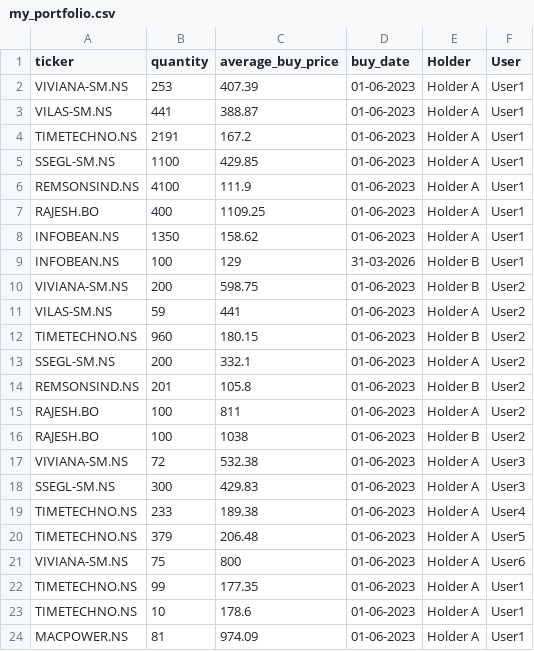
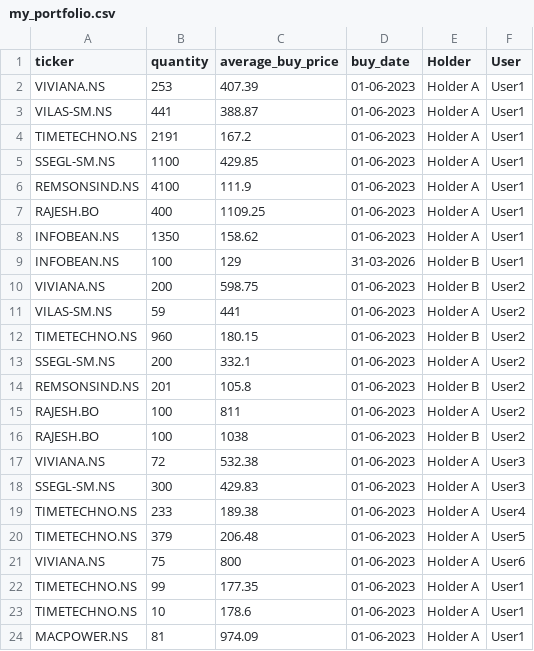
Before and after one commit to agdevops07/portfolio-tracker-gh, a CSV file: data/my_portfolio.csv, drawn as a sheet.

Commit message:
Update Viviana Ticker

```diff
--- a/data/my_portfolio.csv
+++ b/data/my_portfolio.csv
@@ -1,3 +1,3 @@
 ticker,quantity,average_buy_price,buy_date,Holder,User
-VIVIANA-SM.NS,253,407.39,01-06-2023,Holder A,User1
+VIVIANA.NS,253,407.39,01-06-2023,Holder A,User1
 VILAS-SM.NS,441,388.87,01-06-2023,Holder A,User1
@@ -9,3 +9,3 @@ INFOBEAN.NS,1350,158.62,01-06-2023,Holder A,User1
 INFOBEAN.NS,100,129,31-03-2026,Holder B,User1
-VIVIANA-SM.NS,200,598.75,01-06-2023,Holder B,User2
+VIVIANA.NS,200,598.75,01-06-2023,Holder B,User2
 VILAS-SM.NS,59,441,01-06-2023,Holder A,User2
@@ -16,3 +16,3 @@ RAJESH.BO,100,811,01-06-2023,Holder A,User2
 RAJESH.BO,100,1038,01-06-2023,Holder B,User2
-VIVIANA-SM.NS,72,532.38,01-06-2023,Holder A,User3
+VIVIANA.NS,72,532.38,01-06-2023,Holder A,User3
 SSEGL-SM.NS,300,429.83,01-06-2023,Holder A,User3
@@ -20,3 +20,3 @@ TIMETECHNO.NS,233,189.38,01-06-2023,Holder A,User4
 TIMETECHNO.NS,379,206.48,01-06-2023,Holder A,User5
-VIVIANA-SM.NS,75,800,01-06-2023,Holder A,User6
+VIVIANA.NS,75,800,01-06-2023,Holder A,User6
 TIMETECHNO.NS,99,177.35,01-06-2023,Holder A,User1
```
Also changed, not shown: 1 other file.
